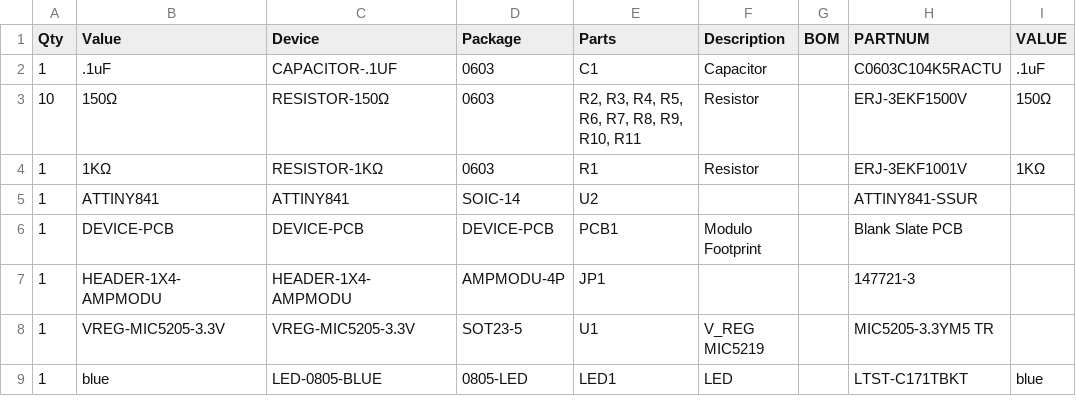
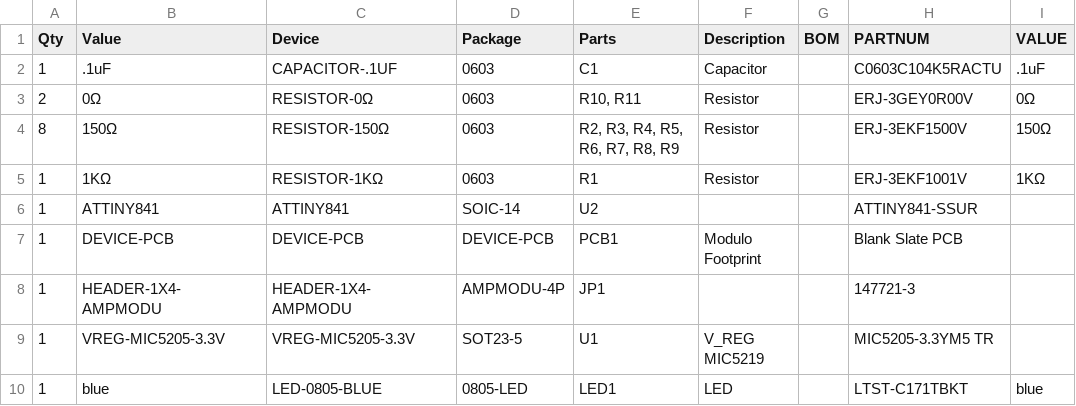
Before and after one commit to modulolabs/pcb, a CSV file: BlankSlate/gerber/BlankSlate.bom.csv, drawn as a sheet.

```diff
--- a/BlankSlate/gerber/BlankSlate.bom.csv
+++ b/BlankSlate/gerber/BlankSlate.bom.csv
@@ -2,3 +2,4 @@
 "1",".1uF","CAPACITOR-.1UF","0603","C1","Capacitor","","C0603C104K5RACTU",".1uF",
-"10","150Ω","RESISTOR-150Ω","0603","R2, R3, R4, R5, R6, R7, R8, R9, R10, R11","Resistor","","ERJ-3EKF1500V","150Ω",
+"2","0Ω","RESISTOR-0Ω","0603","R10, R11","Resistor","","ERJ-3GEY0R00V","0Ω",
+"8","150Ω","RESISTOR-150Ω","0603","R2, R3, R4, R5, R6, R7, R8, R9","Resistor","","ERJ-3EKF1500V","150Ω",
 "1","1KΩ","RESISTOR-1KΩ","0603","R1","Resistor","","ERJ-3EKF1001V","1KΩ",
```
Also changed, not shown: Base/gerber/Base.centroid.csv, Knob/gerber/Knob.bom.csv, 41 other files.
